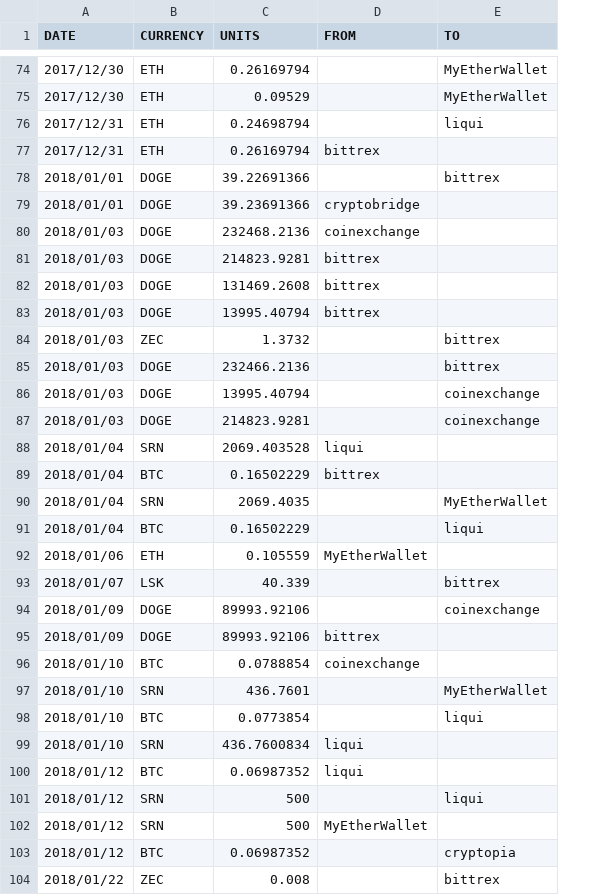
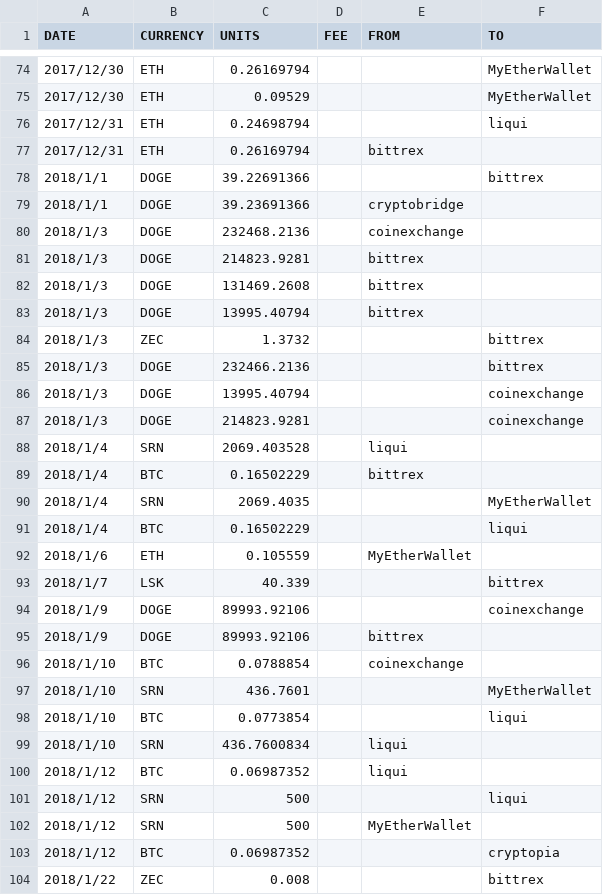
Before and after one commit to hiroshi-mikuriya/cryptocurrency, a CSV file: combine/other_depo_with.csv, drawn as a sheet; only a part is shown, gaps mark what is left out; the diff covers the shown part only; the diff names each change by its address in the sheet, - before the commit and + after, or states it on an @@ line.

```diff
--- a/combine/other_depo_with.csv
+++ b/combine/other_depo_with.csv
+column D (FEE), empty
-A78:A79 (DATE): 2018/01/01
+A78:A79 (DATE): 2018/1/1
-A80:A87 (DATE): 2018/01/03
+A80:A87 (DATE): 2018/1/3
-A88:A91 (DATE): 2018/01/04
+A88:A91 (DATE): 2018/1/4
-A92 (DATE): 2018/01/06
+A92 (DATE): 2018/1/6
-A93 (DATE): 2018/01/07
+A93 (DATE): 2018/1/7
-A94:A95 (DATE): 2018/01/09
+A94:A95 (DATE): 2018/1/9
-A96:A99 (DATE): 2018/01/10
+A96:A99 (DATE): 2018/1/10
-A100:A103 (DATE): 2018/01/12
+A100:A103 (DATE): 2018/1/12
-A104 (DATE): 2018/01/22
+A104 (DATE): 2018/1/22
```
Also changed, not shown: 43 edited cells elsewhere in this file, 3 other files.
